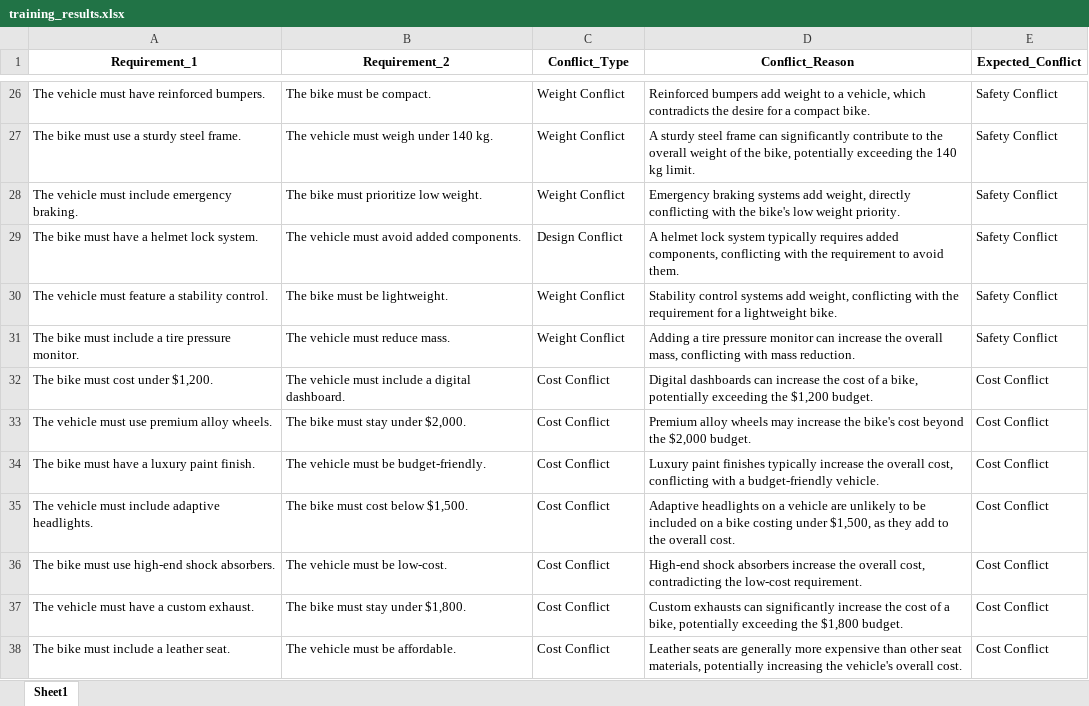
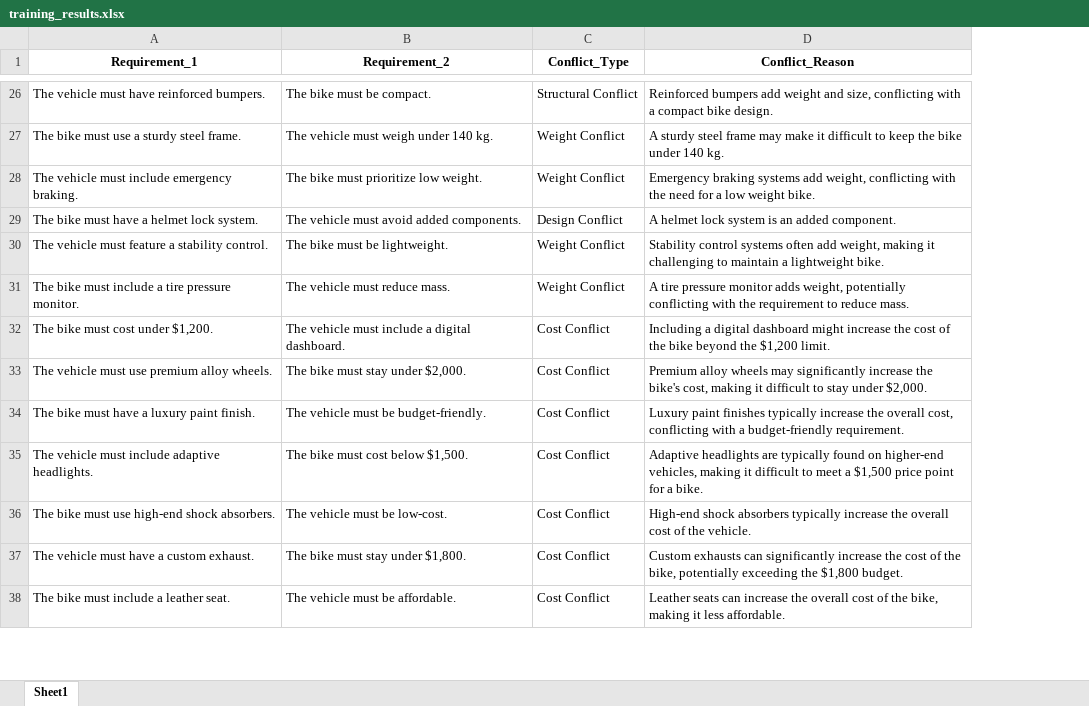
Before and after one commit to Nikhilkps1904/Ai-Requirement-Analysis, an Excel workbook: Results/XLSX/training_results.xlsx, sheet Sheet1, drawn as a sheet; only a part is shown, gaps mark what is left out; values as stored, in another font and other column widths than the file's, no borders; the diff covers the shown part only; the diff names each change by its address in the sheet, - before the commit and + after, or states it on an @@ line.

```diff
--- a/Results/XLSX/training_results.xlsx (sheet Sheet1)
+++ b/Results/XLSX/training_results.xlsx (sheet Sheet1)
-column E (Expected_Conflict), rows 26-38: Safety Conflict | Safety Conflict | Safety Conflict | Safety Conflict | Safety Conflict | Safety Conflict | Cost Conflict | Cost Conflict | Cost Conflict | Cost Conflict | Cost Conflict | Cost Conflict | Cost Conflict
-C26 (Conflict_Type): Weight Conflict
+C26 (Conflict_Type): Structural Conflict
-D26 (Conflict_Reason): …add weight to a vehicle, which contradicts the desire for a compact bike.
+D26 (Conflict_Reason): …add weight and size, conflicting with a compact bike design.
-D27 (Conflict_Reason): …steel frame can significantly contribute to the overall weight of the bike, potentially exceeding the 140 kg limit.
+D27 (Conflict_Reason): …steel frame may make it difficult to keep the bike under 140 kg.
-D28 (Conflict_Reason): …add weight, directly conflicting with the bike's low weight priority.
+D28 (Conflict_Reason): …add weight, conflicting with the need for a low weight bike.
-D29 (Conflict_Reason): …lock system typically requires added components, conflicting with the requirement to avoid them.
+D29 (Conflict_Reason): …lock system is an added component.
-D30 (Conflict_Reason): …control systems add weight, conflicting with the requirement for a lightweight…
+D30 (Conflict_Reason): …control systems often add weight, making it challenging to maintain a lightweight…
-D31 (Conflict_Reason): Adding a tire pressure monitor can increase the overall mass, conflicting with mass reduction.
+D31 (Conflict_Reason): A tire pressure monitor adds weight, potentially conflicting with the requirement to reduce mass.
-D32 (Conflict_Reason): Digital dashboards can increase the cost of a bike, potentially exceeding the $1,200 budget.
+D32 (Conflict_Reason): Including a digital dashboard might increase the cost of the bike beyond the $1,200 limit.
-D33 (Conflict_Reason): …wheels may increase the bike's cost beyond the $2,000 budget.
+D33 (Conflict_Reason): …wheels may significantly increase the bike's cost, making it difficult to stay under $2,000.
-D34 (Conflict_Reason): …a budget-friendly vehicle.
+D34 (Conflict_Reason): …a budget-friendly requirement.
-D35 (Conflict_Reason): Adaptive headlights on a vehicle are unlikely to be included on a bike costing under $1,500, as they add to the overall cost.
+D35 (Conflict_Reason): Adaptive headlights are typically found on higher-end vehicles, making it difficult to meet a $1,500 price point for a bike.
-D36 (Conflict_Reason): …shock absorbers increase the overall cost, contradicting the low-cost requirement.
+D36 (Conflict_Reason): …shock absorbers typically increase the overall cost of the vehicle.
-D37 (Conflict_Reason): …cost of a bike, potentially…
+D37 (Conflict_Reason): …cost of the bike, potentially…
-D38 (Conflict_Reason): Leather seats are generally more expensive than other seat materials, potentially increasing the vehicle's overall cost.
+D38 (Conflict_Reason): Leather seats can increase the overall cost of the bike, making it less affordable.
```
Also changed, not shown: 229 edited cells elsewhere in this sheet, 5 other files.
